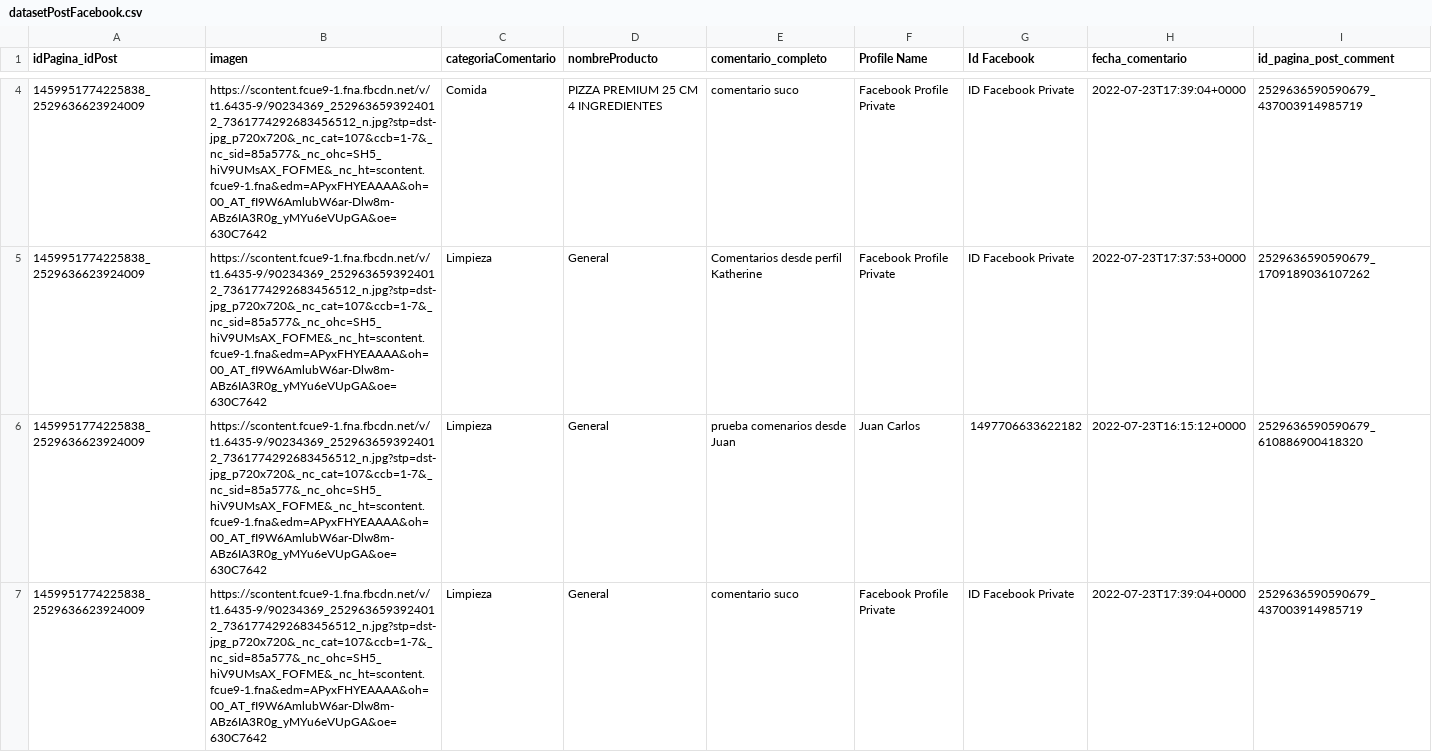
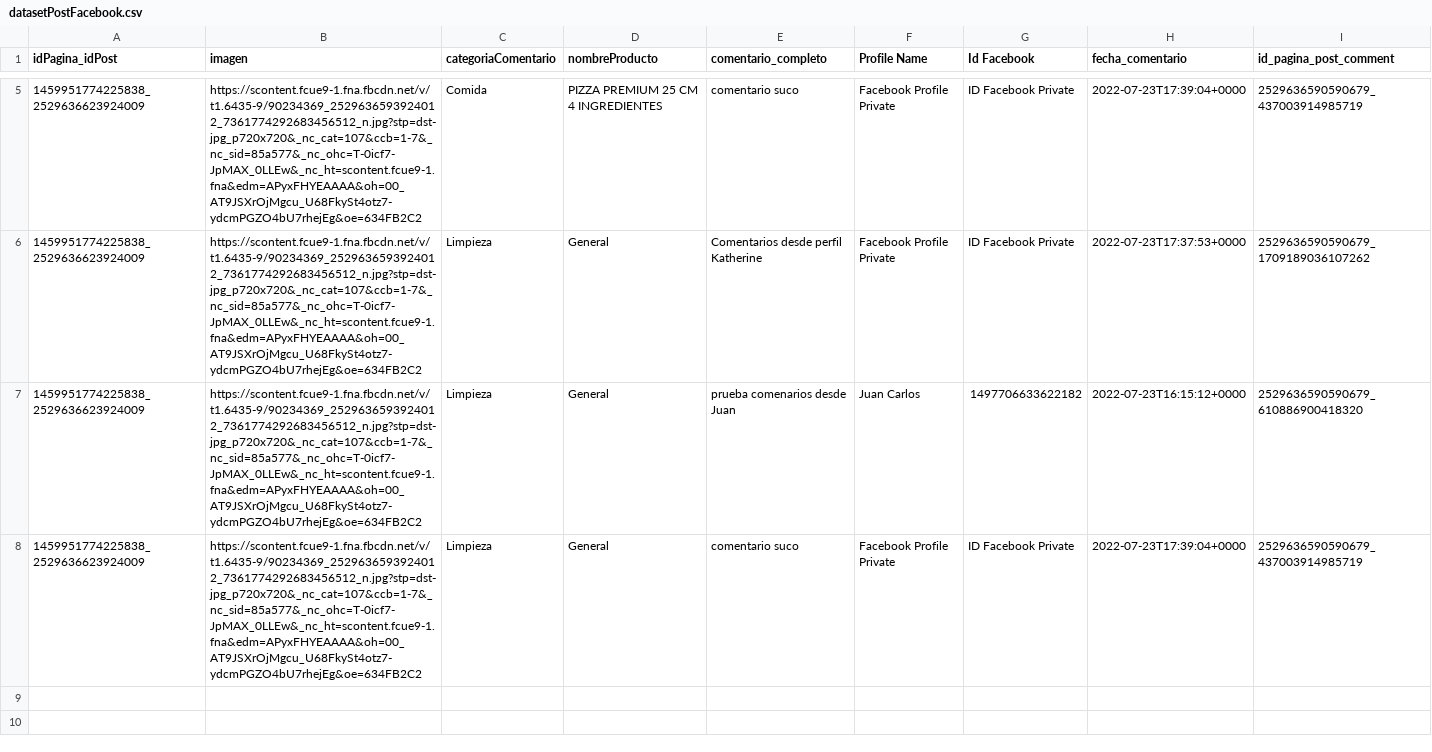
Before and after one commit to Juancarlos56/TESIS-APLICACION_HIBRIDA_MODELO_ANALISIS_DATOS_RESUMIR_Y_REPRESENTAR_COMENTARIOS, a CSV file: ResumenCommentsAPI/Logica/DatasetComentarios/datasetPostFacebook.csv, drawn as a sheet; only a part is shown, gaps mark what is left out; the diff covers the shown part only.

```diff
--- a/ResumenCommentsAPI/Logica/DatasetComentarios/datasetPostFacebook.csv
+++ b/ResumenCommentsAPI/Logica/DatasetComentarios/datasetPostFacebook.csv
@@ -4,4 +5,4 @@ idPagina_idPost;imagen;categoriaComentario;nombreProducto;comentario_completo;Pr
-1459951774225838_2529636623924009;https://scontent.fcue9-1.fna.fbcdn.net/v/t1.6435-9/90234369_2529636593924012_7361774292683456512_n.jpg?stp=dst-jpg_p720x720&_nc_cat=107&ccb=1-7&_nc_sid=85a577&_nc_ohc=SH5_hiV9UMsAX_FOFME&_nc_ht=scontent.fcue9-1.fna&edm=APyxFHYEAAAA&oh=00_AT_fI9W6AmlubW6ar-Dlw8m-ABz6IA3R0g_yMYu6eVUpGA&oe=630C7642;Comida;PIZZA PREMIUM 25 CM 4 INGREDIENTES;comentario suco;Facebook Profile Private;ID Facebook Private;2022-07-23T17:39:04+0000;2529636590590679_437003914985719
-1459951774225838_2529636623924009;https://scontent.fcue9-1.fna.fbcdn.net/v/t1.6435-9/90234369_2529636593924012_7361774292683456512_n.jpg?stp=dst-jpg_p720x720&_nc_cat=107&ccb=1-7&_nc_sid=85a577&_nc_ohc=SH5_hiV9UMsAX_FOFME&_nc_ht=scontent.fcue9-1.fna&edm=APyxFHYEAAAA&oh=00_AT_fI9W6AmlubW6ar-Dlw8m-ABz6IA3R0g_yMYu6eVUpGA&oe=630C7642;Limpieza;General;Comentarios desde perfil Katherine;Facebook Profile Private;ID Facebook Private;2022-07-23T17:37:53+0000;2529636590590679_1709189036107262
-1459951774225838_2529636623924009;https://scontent.fcue9-1.fna.fbcdn.net/v/t1.6435-9/90234369_2529636593924012_7361774292683456512_n.jpg?stp=dst-jpg_p720x720&_nc_cat=107&ccb=1-7&_nc_sid=85a577&_nc_ohc=SH5_hiV9UMsAX_FOFME&_nc_ht=scontent.fcue9-1.fna&edm=APyxFHYEAAAA&oh=00_AT_fI9W6AmlubW6ar-Dlw8m-ABz6IA3R0g_yMYu6eVUpGA&oe=630C7642;Limpieza;General;prueba comenarios desde Juan;Juan Carlos;1497706633622182;2022-07-23T16:15:12+0000;2529636590590679_610886900418320
-1459951774225838_2529636623924009;https://scontent.fcue9-1.fna.fbcdn.net/v/t1.6435-9/90234369_2529636593924012_7361774292683456512_n.jpg?stp=dst-jpg_p720x720&_nc_cat=107&ccb=1-7&_nc_sid=85a577&_nc_ohc=SH5_hiV9UMsAX_FOFME&_nc_ht=scontent.fcue9-1.fna&edm=APyxFHYEAAAA&oh=00_AT_fI9W6AmlubW6ar-Dlw8m-ABz6IA3R0g_yMYu6eVUpGA&oe=630C7642;Limpieza;General;comentario suco;Facebook Profile Private;ID Facebook Private;2022-07-23T17:39:04+0000;2529636590590679_437003914985719
+1459951774225838_2529636623924009;https://scontent.fcue9-1.fna.fbcdn.net/v/t1.6435-9/90234369_2529636593924012_7361774292683456512_n.jpg?stp=dst-jpg_p720x720&_nc_cat=107&ccb=1-7&_nc_sid=85a577&_nc_ohc=T-0icf7-JpMAX_0LLEw&_nc_ht=scontent.fcue9-1.fna&edm=APyxFHYEAAAA&oh=00_AT9JSXrOjMgcu_U68FkySt4otz7-ydcmPGZO4bU7rhejEg&oe=634FB2C2;Comida;PIZZA PREMIUM 25 CM 4 INGREDIENTES;comentario suco;Facebook Profile Private;ID Facebook Private;2022-07-23T17:39:04+0000;2529636590590679_437003914985719
+1459951774225838_2529636623924009;https://scontent.fcue9-1.fna.fbcdn.net/v/t1.6435-9/90234369_2529636593924012_7361774292683456512_n.jpg?stp=dst-jpg_p720x720&_nc_cat=107&ccb=1-7&_nc_sid=85a577&_nc_ohc=T-0icf7-JpMAX_0LLEw&_nc_ht=scontent.fcue9-1.fna&edm=APyxFHYEAAAA&oh=00_AT9JSXrOjMgcu_U68FkySt4otz7-ydcmPGZO4bU7rhejEg&oe=634FB2C2;Limpieza;General;Comentarios desde perfil Katherine;Facebook Profile Private;ID Facebook Private;2022-07-23T17:37:53+0000;2529636590590679_1709189036107262
+1459951774225838_2529636623924009;https://scontent.fcue9-1.fna.fbcdn.net/v/t1.6435-9/90234369_2529636593924012_7361774292683456512_n.jpg?stp=dst-jpg_p720x720&_nc_cat=107&ccb=1-7&_nc_sid=85a577&_nc_ohc=T-0icf7-JpMAX_0LLEw&_nc_ht=scontent.fcue9-1.fna&edm=APyxFHYEAAAA&oh=00_AT9JSXrOjMgcu_U68FkySt4otz7-ydcmPGZO4bU7rhejEg&oe=634FB2C2;Limpieza;General;prueba comenarios desde Juan;Juan Carlos;1497706633622182;2022-07-23T16:15:12+0000;2529636590590679_610886900418320
+1459951774225838_2529636623924009;https://scontent.fcue9-1.fna.fbcdn.net/v/t1.6435-9/90234369_2529636593924012_7361774292683456512_n.jpg?stp=dst-jpg_p720x720&_nc_cat=107&ccb=1-7&_nc_sid=85a577&_nc_ohc=T-0icf7-JpMAX_0LLEw&_nc_ht=scontent.fcue9-1.fna&edm=APyxFHYEAAAA&oh=00_AT9JSXrOjMgcu_U68FkySt4otz7-ydcmPGZO4bU7rhejEg&oe=634FB2C2;Limpieza;General;comentario suco;Facebook Profile Private;ID Facebook Private;2022-07-23T17:39:04+0000;2529636590590679_437003914985719
```
Also changed, not shown: 1 added row and 2 edited cells elsewhere in this file, 40 other files.
